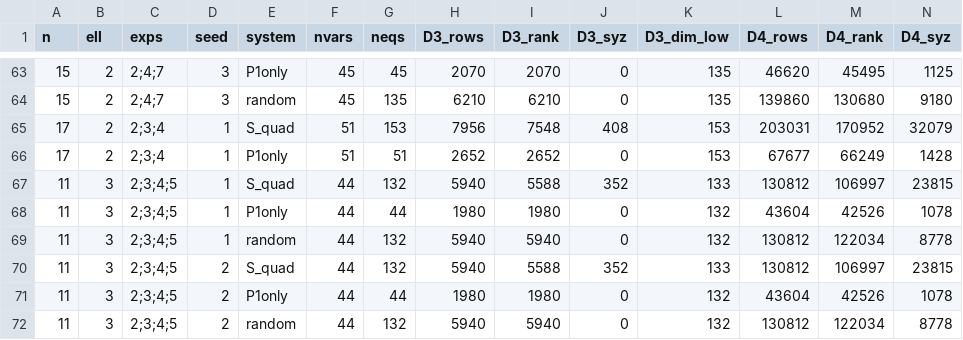
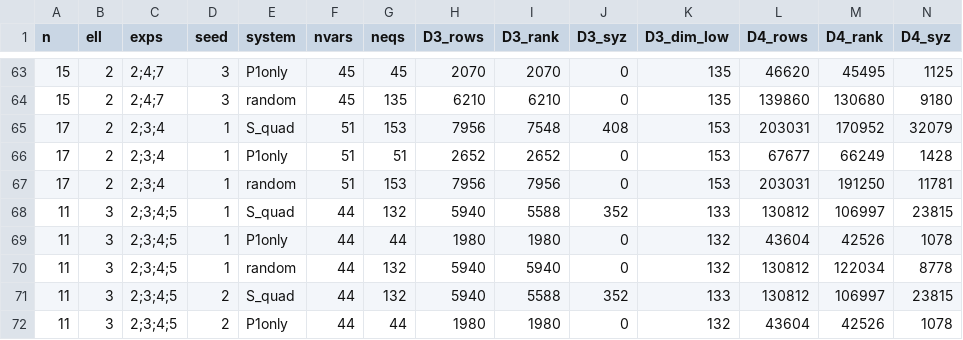
Before and after one commit to renxingwei0808/AIM3, a CSV file: results/E04_server_gate1.csv, drawn as a sheet; only a part is shown, gaps mark what is left out; the shorter side is filled out with more unchanged rows; rows hold the shown columns only; the diff names each change by its address in the sheet, - before the commit and + after, or states it on an @@ line.

```diff
--- a/results/E04_server_gate1.csv
+++ b/results/E04_server_gate1.csv
+row 67: 17 | 2 | 2;3;4 | 1 | random | 51 | 153 | 7956 | 7956 | 0 | 153 | 203031 | 191250 | 11781
```
Also changed, not shown: results/E03_server_D5.csv, 1 other file.
